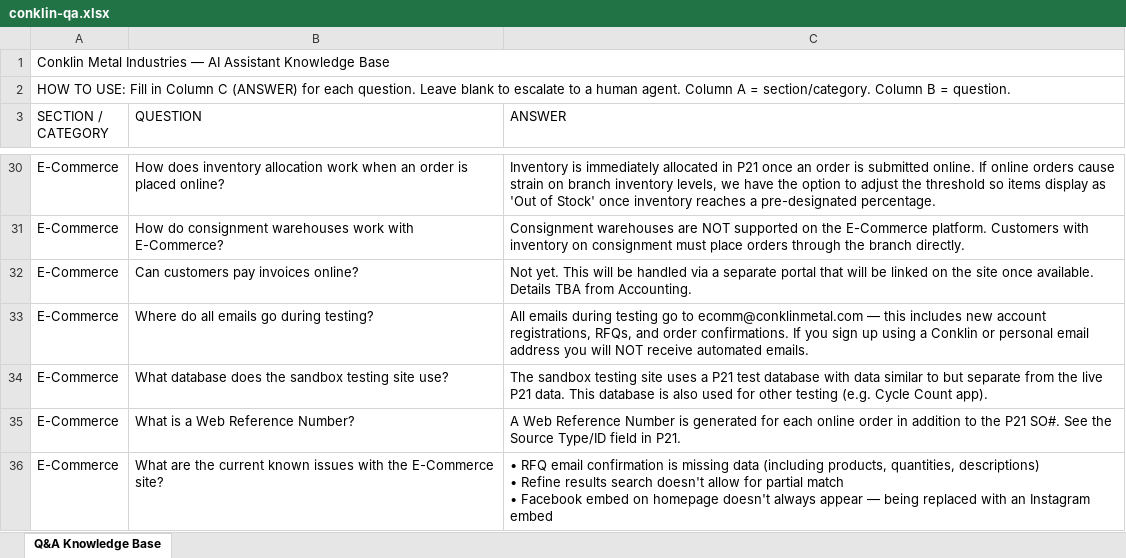
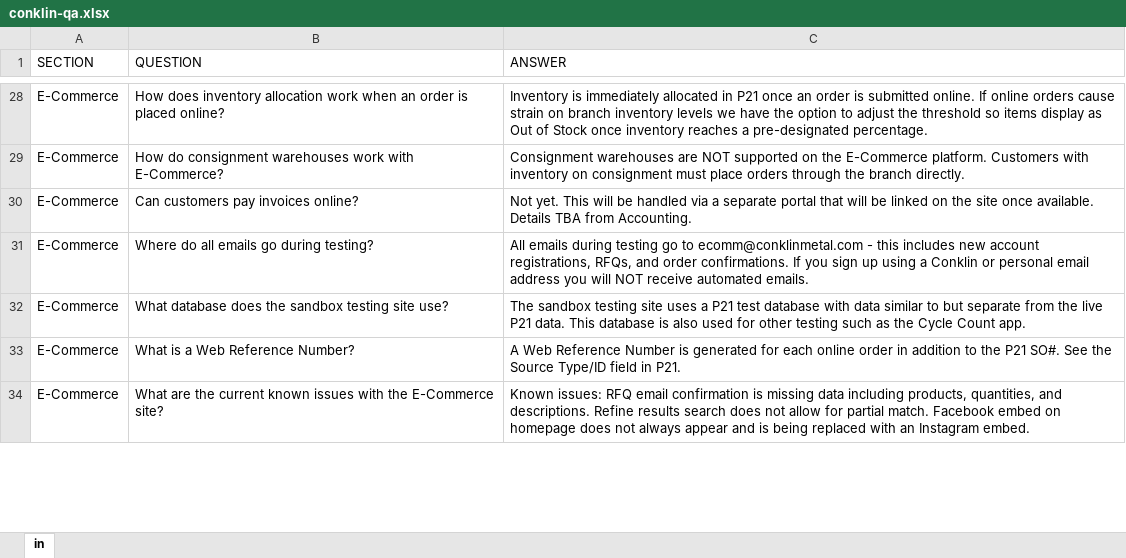
Before and after one commit to conklinmetalweb-debug/conklin-chatbot, an Excel workbook: conklin-qa.xlsx, sheet in, drawn as a sheet; only a part is shown, gaps mark what is left out; values as stored, in another font and other column widths than the file's, no cell formats; removed rows and columns are numbered as before the commit, all else as after; ↵ is a line break in a cell; the diff covers the shown part only; the diff names each change by its address in the sheet, - before the commit and + after, or states it on an @@ line.

```diff
--- a/conklin-qa.xlsx (sheet in)
+++ b/conklin-qa.xlsx (sheet in)
-sheet tab: Q&A Knowledge Base
+sheet tab: in
-row 1: Conklin Metal Industries — AI Assistant Knowledge Base
-row 2: HOW TO USE: Fill in Column C (ANSWER) for each question. Leave blank to escalate to a human agent. Column A = section/category. Column B = question.
-A1: SECTION / CATEGORY
+A1: SECTION
-C28 (ANSWER): …branch inventory levels, we have the option to adjust the threshold so items display as 'Out of Stock' once inventory…
+C28 (ANSWER): …branch inventory levels we have the option to adjust the threshold so items display as Out of Stock once inventory…
-C31 (ANSWER): …to ecomm@conklinmetal.com — this includes…
+C31 (ANSWER): …to ecomm@conklinmetal.com - this includes…
-C32 (ANSWER): …other testing (e.g. Cycle Count app).
+C32 (ANSWER): …other testing such as the Cycle Count app.
-C34 (ANSWER): • RFQ email confirmation is missing data (including products, quantities, descriptions) ↵ • Refine results search doesn't allow for partial match ↵ • Facebook embed on homepage doesn't always appear — being replaced with an Instagram embed
+C34 (ANSWER): Known issues: RFQ email confirmation is missing data including products, quantities, and descriptions. Refine results search does not allow for partial match. Facebook embed on homepage does not always appear and is being replaced with an Instagram embed.
```
Also changed, not shown: 10 added rows, 1 removed row and 40 edited cells elsewhere in this sheet, cell formats.
